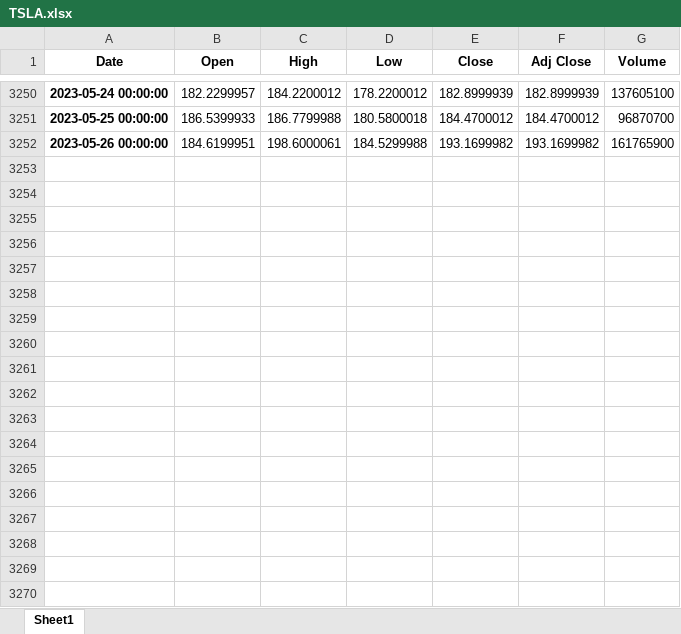
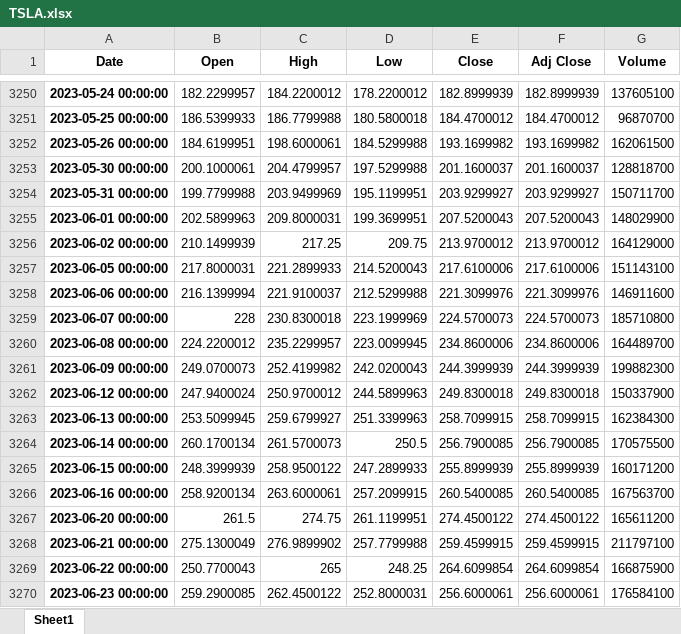
Before and after one commit to LinkedInLearning/practical-python-for-algorithmic-trading-4403633, an Excel workbook: notebooks-course/data/TSLA.xlsx, sheet Sheet1, drawn as a sheet; only a part is shown, gaps mark what is left out; values as stored, in another font and other column widths than the file's, no borders; the diff covers the shown part only; the diff names each change by its address in the sheet, - before the commit and + after, or states it on an @@ line.

```diff
--- a/notebooks-course/data/TSLA.xlsx (sheet Sheet1)
+++ b/notebooks-course/data/TSLA.xlsx (sheet Sheet1)
-G3252 (Volume): 161765900
+G3252 (Volume): 162061500
+row 3253: 2023-05-30 00:00:00 | 200.1000061 | 204.4799957 | 197.5299988 | 201.1600037 | 201.1600037 | 128818700
+row 3254: 2023-05-31 00:00:00 | 199.7799988 | 203.9499969 | 195.1199951 | 203.9299927 | 203.9299927 | 150711700
+row 3255: 2023-06-01 00:00:00 | 202.5899963 | 209.8000031 | 199.3699951 | 207.5200043 | 207.5200043 | 148029900
+row 3256: 2023-06-02 00:00:00 | 210.1499939 | 217.25 | 209.75 | 213.9700012 | 213.9700012 | 164129000
+row 3257: 2023-06-05 00:00:00 | 217.8000031 | 221.2899933 | 214.5200043 | 217.6100006 | 217.6100006 | 151143100
+row 3258: 2023-06-06 00:00:00 | 216.1399994 | 221.9100037 | 212.5299988 | 221.3099976 | 221.3099976 | 146911600
+row 3259: 2023-06-07 00:00:00 | 228 | 230.8300018 | 223.1999969 | 224.5700073 | 224.5700073 | 185710800
+row 3260: 2023-06-08 00:00:00 | 224.2200012 | 235.2299957 | 223.0099945 | 234.8600006 | 234.8600006 | 164489700
+row 3261: 2023-06-09 00:00:00 | 249.0700073 | 252.4199982 | 242.0200043 | 244.3999939 | 244.3999939 | 199882300
+row 3262: 2023-06-12 00:00:00 | 247.9400024 | 250.9700012 | 244.5899963 | 249.8300018 | 249.8300018 | 150337900
+row 3263: 2023-06-13 00:00:00 | 253.5099945 | 259.6799927 | 251.3399963 | 258.7099915 | 258.7099915 | 162384300
+row 3264: 2023-06-14 00:00:00 | 260.1700134 | 261.5700073 | 250.5 | 256.7900085 | 256.7900085 | 170575500
+row 3265: 2023-06-15 00:00:00 | 248.3999939 | 258.9500122 | 247.2899933 | 255.8999939 | 255.8999939 | 160171200
+row 3266: 2023-06-16 00:00:00 | 258.9200134 | 263.6000061 | 257.2099915 | 260.5400085 | 260.5400085 | 167563700
+row 3267: 2023-06-20 00:00:00 | 261.5 | 274.75 | 261.1199951 | 274.4500122 | 274.4500122 | 165611200
+row 3268: 2023-06-21 00:00:00 | 275.1300049 | 276.9899902 | 257.7799988 | 259.4599915 | 259.4599915 | 211797100
+row 3269: 2023-06-22 00:00:00 | 250.7700043 | 265 | 248.25 | 264.6099854 | 264.6099854 | 166875900
+row 3270: 2023-06-23 00:00:00 | 259.2900085 | 262.4500122 | 252.8000031 | 256.6000061 | 256.6000061 | 176584100
```
Also changed, not shown: 125 added rows elsewhere in this sheet, notebooks-course/data/BTC-USD.xlsx, notebooks-course/data/Microsoft_LinkedIn_Processed.xlsx, 11 other files.
